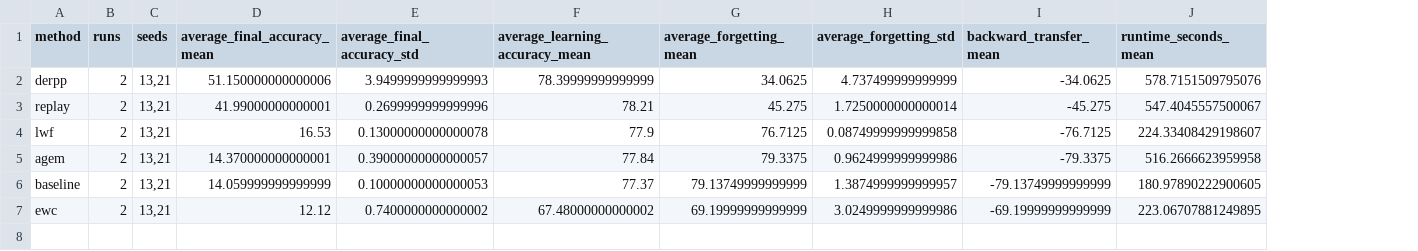
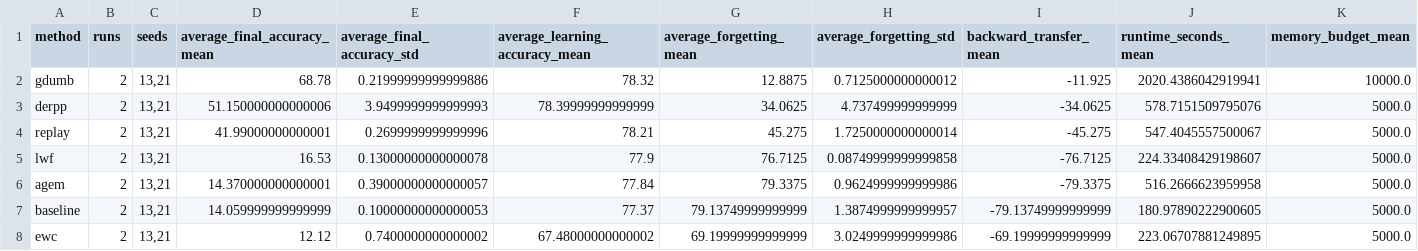
Before and after one commit to 1Utkarsh1/Continual-Learning, a CSV file: docs/assets/split_cifar10_headline/leaderboard.csv, drawn as a sheet; addresses are those after the commit; the diff names each change by its address in the sheet, - before the commit and + after, or states it on an @@ line.

Commit message:
Report high-memory GDumb benchmark

```diff
--- a/docs/assets/split_cifar10_headline/leaderboard.csv
+++ b/docs/assets/split_cifar10_headline/leaderboard.csv
+column K (memory_budget_mean), rows 3-8: all 5000.0
+row 2: gdumb | 2 | 13,21 | 68.78 | 0.21999999999999886 | 78.32 | 12.8875 | 0.7125000000000012 | -11.925 | 2020.4386042919941 | 10000.0
```
Also changed, not shown: 9 other files.
